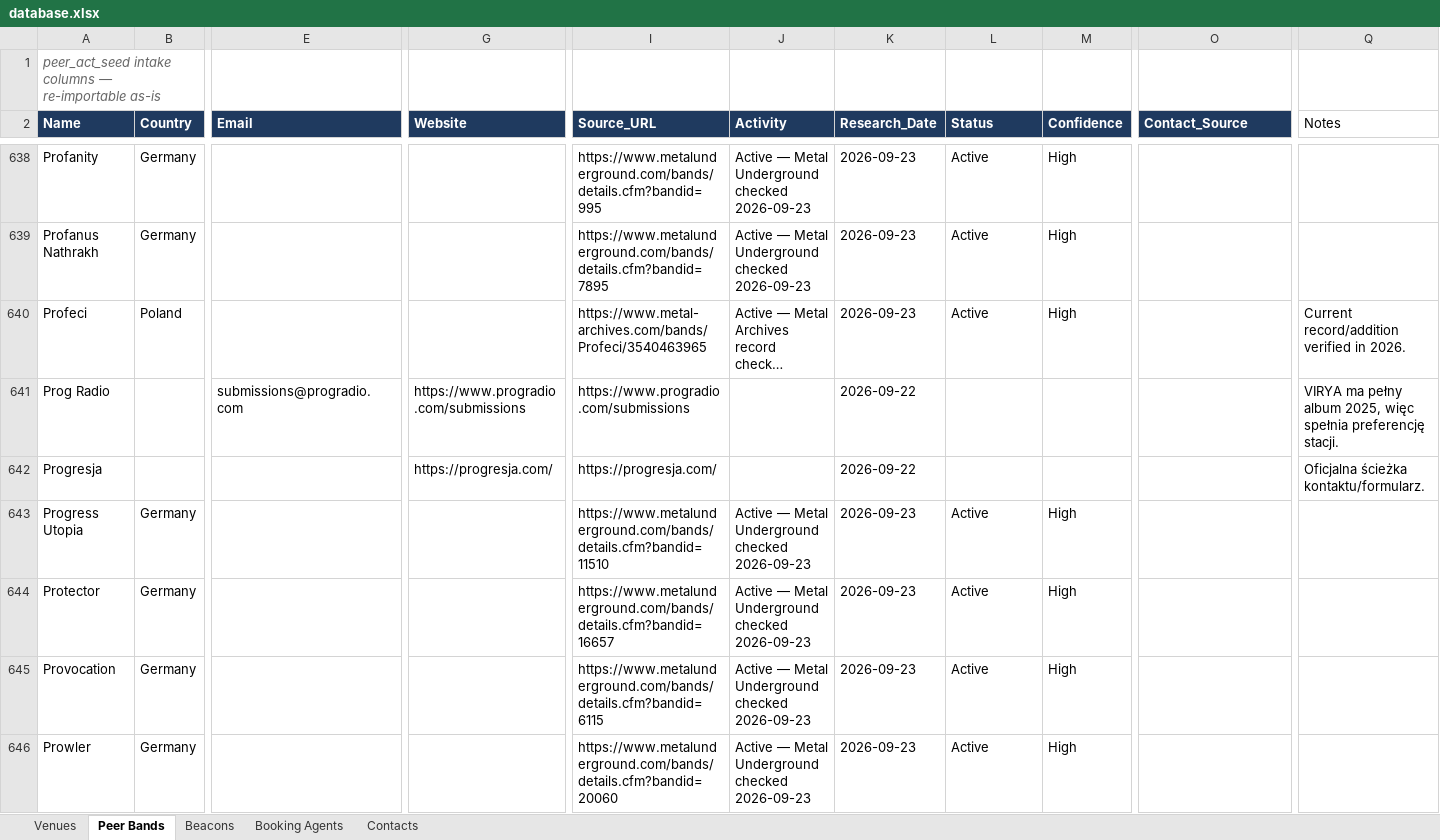
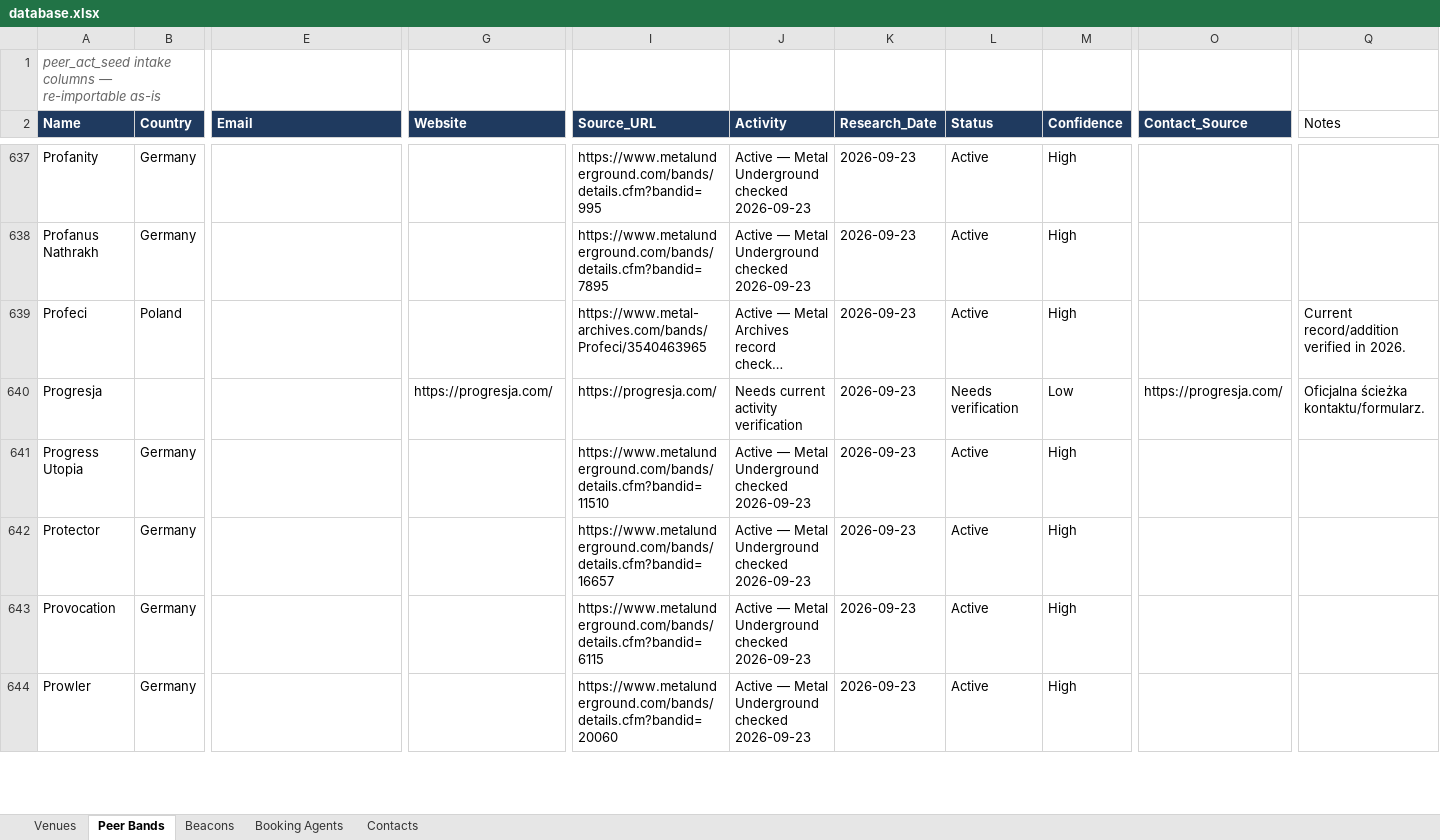
Before and after one commit to wojciechbator/crowdrelay-db, an Excel workbook: database.xlsx, sheet Peer Bands, drawn as a sheet; only a part is shown, gaps mark what is left out; long unchanged cells end in …; values as stored, in another font and other column widths than the file's, no borders; removed rows and columns are numbered as before the commit, all else as after; rows hold the shown columns only; the diff covers the shown part only; the diff names each change by its address in the sheet, - before the commit and + after, or states it on an @@ line.

```diff
--- a/database.xlsx (sheet Peer Bands)
+++ b/database.xlsx (sheet Peer Bands)
-row 641: Prog Radio |  | submissions@progradio.com | https://www.progradio.com/submissions | https://www.progradio.com/submissions |  | 2026-09-22 |  |  |  | VIRYA ma pełny album 2025, więc spełnia preferencję stacji.
-J640 (Activity): (empty)
+J640 (Activity): Needs current activity verification
-K640 (Research_Date): 2026-09-22
+K640 (Research_Date): 2026-09-23
-L640 (Status): (empty)
+L640 (Status): Needs verification
-M640 (Confidence): (empty)
+M640 (Confidence): Low
-O640 (Contact_Source): (empty)
+O640 (Contact_Source): https://progresja.com/
```
Also changed, not shown: 1 removed row and 35 edited cells elsewhere in this sheet, 2 other files.
